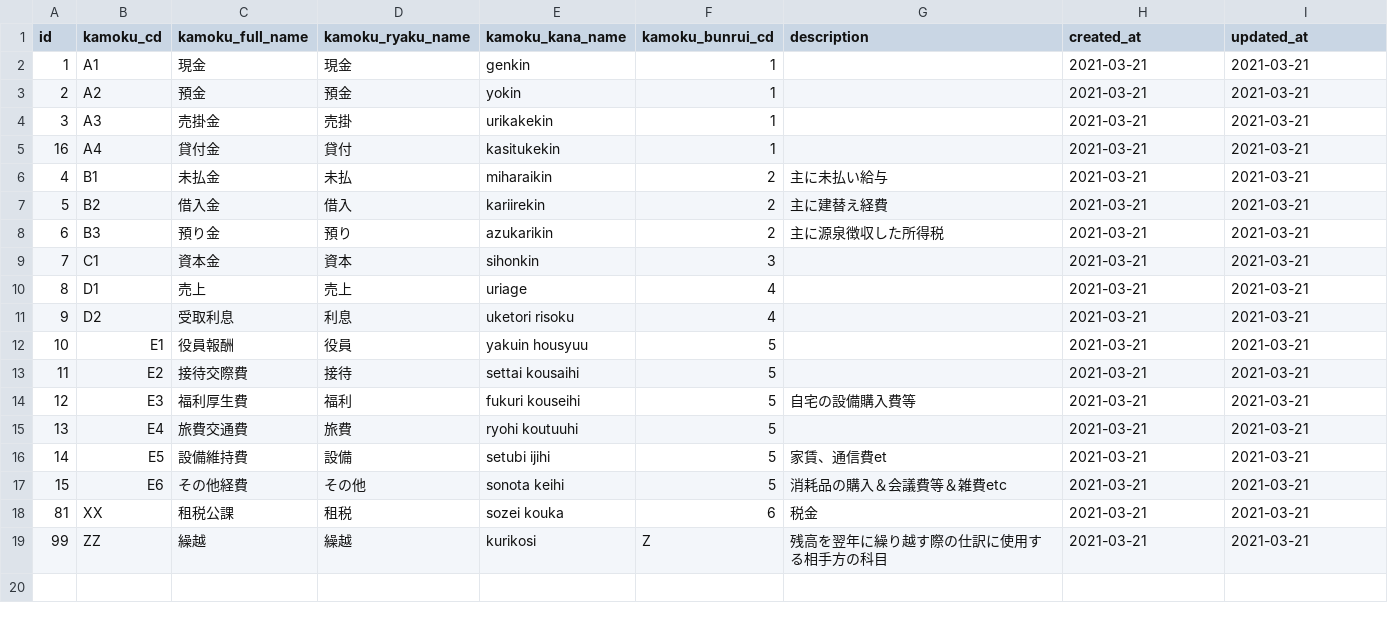
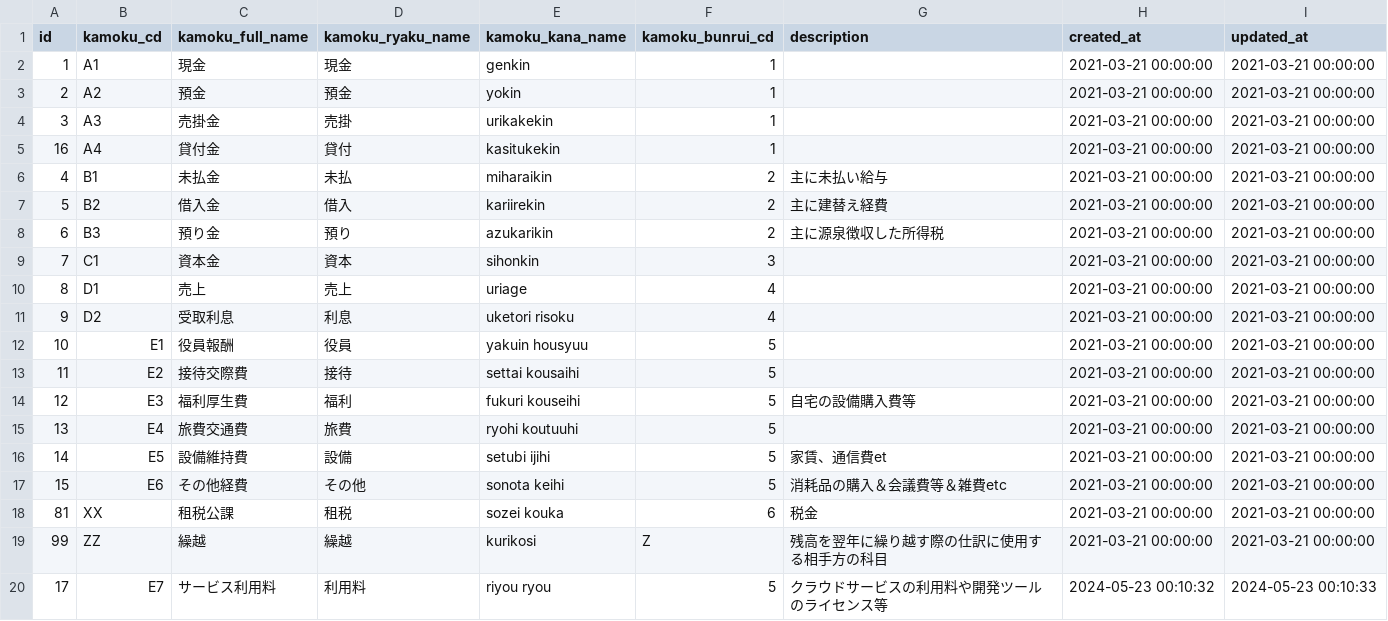
Before and after one commit to kengo-k/taxdesk, a CSV file: seed/kamoku_masters.csv, drawn as a sheet.

```diff
--- a/seed/kamoku_masters.csv
+++ b/seed/kamoku_masters.csv
@@ -1,19 +1,20 @@
 id,kamoku_cd,kamoku_full_name,kamoku_ryaku_name,kamoku_kana_name,kamoku_bunrui_cd,description,created_at,updated_at
-1,A1,現金,現金,genkin,1,,2021-03-21,2021-03-21
-2,A2,預金,預金,yokin,1,,2021-03-21,2021-03-21
-3,A3,売掛金,売掛,urikakekin,1,,2021-03-21,2021-03-21
-16,A4,貸付金,貸付,kasitukekin,1,,2021-03-21,2021-03-21
-4,B1,未払金,未払,miharaikin,2,主に未払い給与,2021-03-21,2021-03-21
-5,B2,借入金,借入,kariirekin,2,主に建替え経費,2021-03-21,2021-03-21
-6,B3,預り金,預り,azukarikin,2,主に源泉徴収した所得税,2021-03-21,2021-03-21
-7,C1,資本金,資本,sihonkin,3,,2021-03-21,2021-03-21
-8,D1,売上,売上,uriage,4,,2021-03-21,2021-03-21
-9,D2,受取利息,利息,uketori risoku,4,,2021-03-21,2021-03-21
-10,E1,役員報酬,役員,yakuin housyuu,5,,2021-03-21,2021-03-21
-11,E2,接待交際費,接待,settai kousaihi,5,,2021-03-21,2021-03-21
-12,E3,福利厚生費,福利,fukuri kouseihi,5,自宅の設備購入費等,2021-03-21,2021-03-21
-13,E4,旅費交通費,旅費,ryohi koutuuhi,5,,2021-03-21,2021-03-21
-14,E5,設備維持費,設備,setubi ijihi,5,家賃、通信費et,2021-03-21,2021-03-21
-15,E6,その他経費,その他,sonota keihi,5,消耗品の購入＆会議費等＆雑費etc,2021-03-21,2021-03-21
-81,XX,租税公課,租税,sozei kouka,6,税金,2021-03-21,2021-03-21
-99,ZZ,繰越,繰越,kurikosi,Z,残高を翌年に繰り越す際の仕訳に使用する相手方の科目,2021-03-21,2021-03-21
+1,A1,現金,現金,genkin,1,,2021-03-21 00:00:00,2021-03-21 00:00:00
+2,A2,預金,預金,yokin,1,,2021-03-21 00:00:00,2021-03-21 00:00:00
+3,A3,売掛金,売掛,urikakekin,1,,2021-03-21 00:00:00,2021-03-21 00:00:00
+16,A4,貸付金,貸付,kasitukekin,1,,2021-03-21 00:00:00,2021-03-21 00:00:00
+4,B1,未払金,未払,miharaikin,2,主に未払い給与,2021-03-21 00:00:00,2021-03-21 00:00:00
+5,B2,借入金,借入,kariirekin,2,主に建替え経費,2021-03-21 00:00:00,2021-03-21 00:00:00
+6,B3,預り金,預り,azukarikin,2,主に源泉徴収した所得税,2021-03-21 00:00:00,2021-03-21 00:00:00
+7,C1,資本金,資本,sihonkin,3,,2021-03-21 00:00:00,2021-03-21 00:00:00
+8,D1,売上,売上,uriage,4,,2021-03-21 00:00:00,2021-03-21 00:00:00
+9,D2,受取利息,利息,uketori risoku,4,,2021-03-21 00:00:00,2021-03-21 00:00:00
+10,E1,役員報酬,役員,yakuin housyuu,5,,2021-03-21 00:00:00,2021-03-21 00:00:00
+11,E2,接待交際費,接待,settai kousaihi,5,,2021-03-21 00:00:00,2021-03-21 00:00:00
+12,E3,福利厚生費,福利,fukuri kouseihi,5,自宅の設備購入費等,2021-03-21 00:00:00,2021-03-21 00:00:00
+13,E4,旅費交通費,旅費,ryohi koutuuhi,5,,2021-03-21 00:00:00,2021-03-21 00:00:00
+14,E5,設備維持費,設備,setubi ijihi,5,家賃、通信費et,2021-03-21 00:00:00,2021-03-21 00:00:00
+15,E6,その他経費,その他,sonota keihi,5,消耗品の購入＆会議費等＆雑費etc,2021-03-21 00:00:00,2021-03-21 00:00:00
+81,XX,租税公課,租税,sozei kouka,6,税金,2021-03-21 00:00:00,2021-03-21 00:00:00
+99,ZZ,繰越,繰越,kurikosi,Z,残高を翌年に繰り越す際の仕訳に使用する相手方の科目,2021-03-21 00:00:00,2021-03-21 00:00:00
+17,E7,サービス利用料,利用料,riyou ryou,5,クラウドサービスの利用料や開発ツールのライセンス等,2024-05-23 00:10:32,2024-05-23 00:10:33
```
Also changed, not shown: seed/kamoku_bunrui_masters.csv, seed/nendo_masters.csv, 1 other file.
